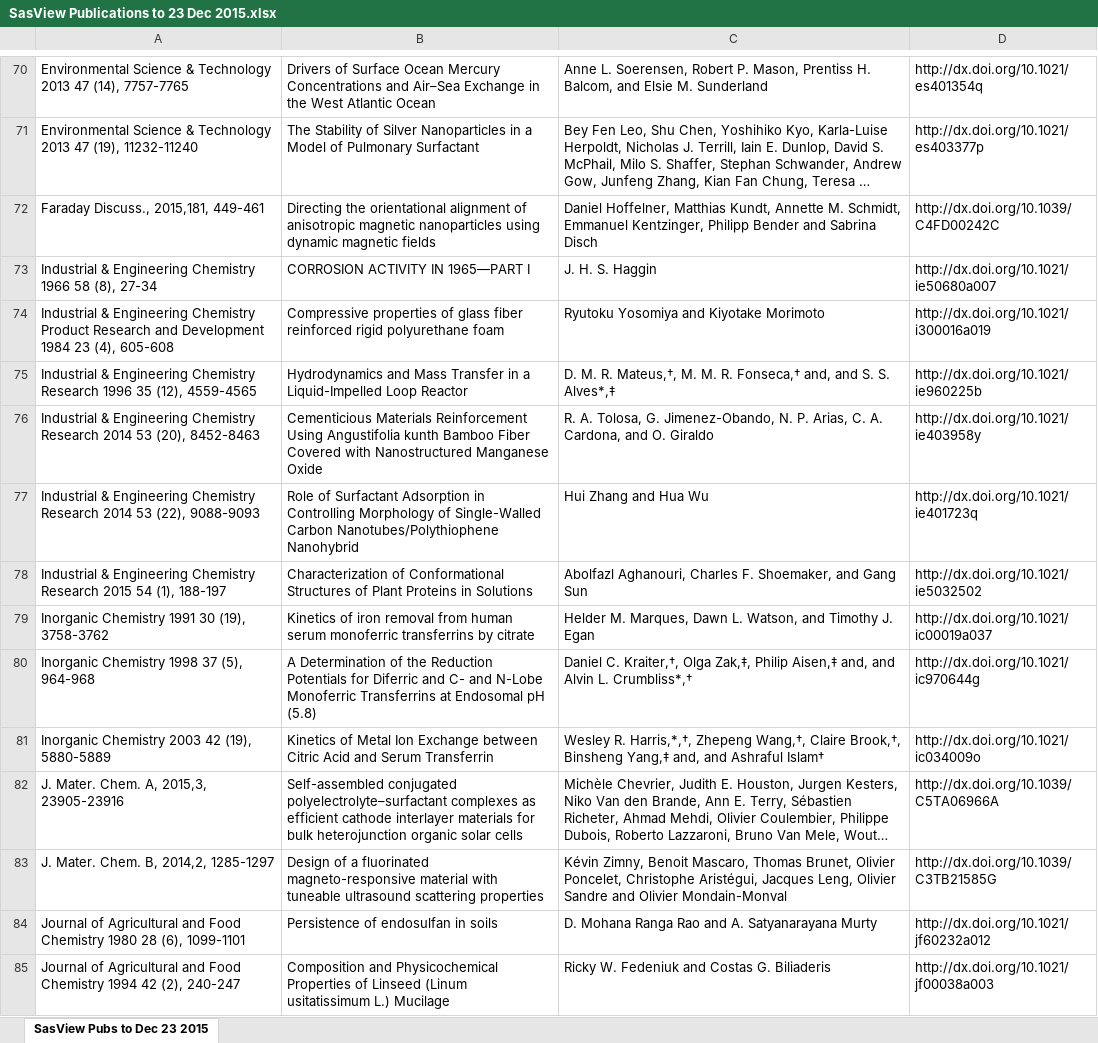
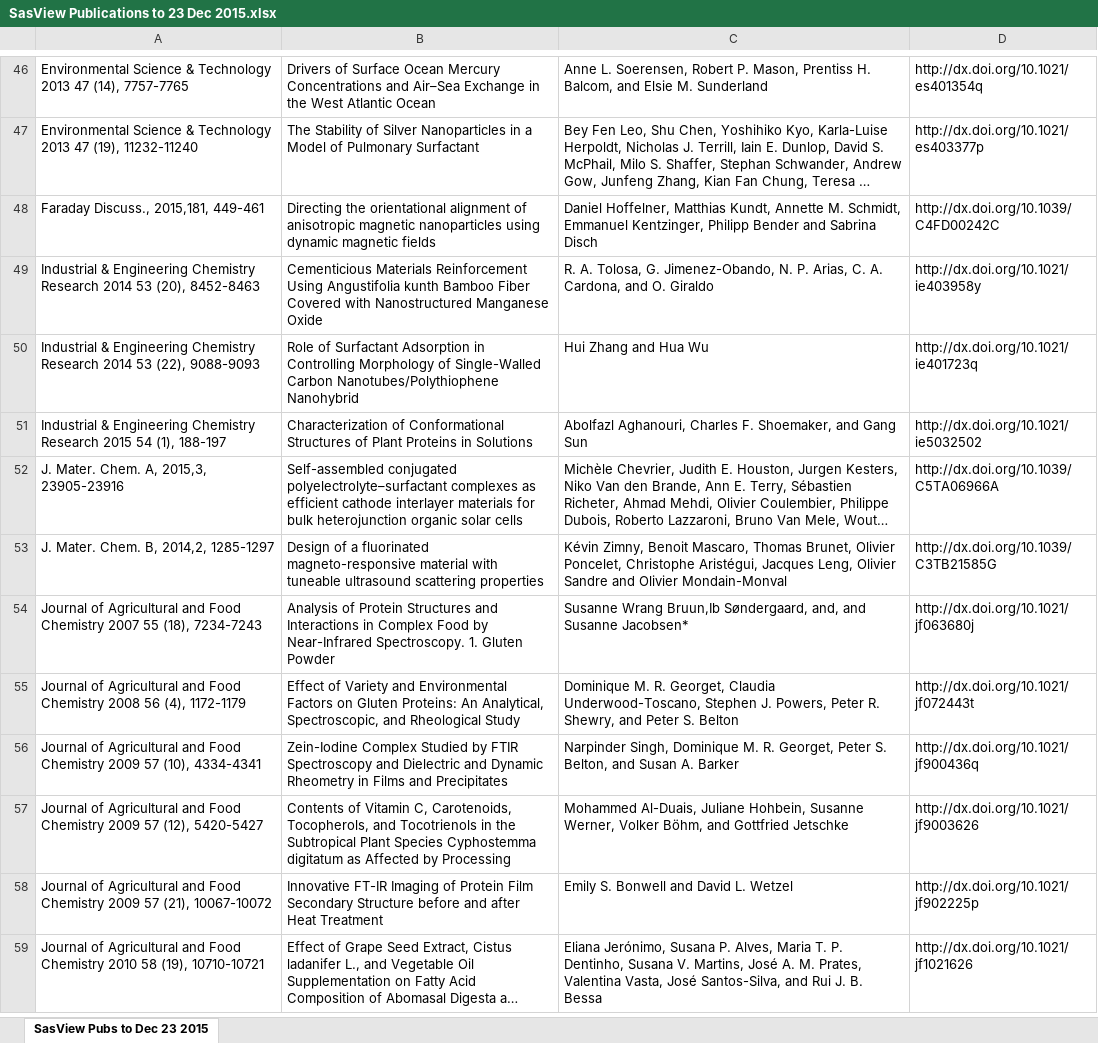
Before and after one commit to SasView/sasview.github.io, an Excel workbook: pubs/SasView Publications to 23 Dec 2015.xlsx, sheet SasView Pubs to Dec 23 2015, drawn as a sheet; only a part is shown, gaps mark what is left out; the shorter side is filled out with more unchanged rows; long unchanged cells end in …; values as stored, in another font and other column widths than the file's, no borders; the diff covers the shown part only; the diff names each change by its address in the sheet, - before the commit and + after, or states it on an @@ line.

```diff
--- a/pubs/SasView Publications to 23 Dec 2015.xlsx (sheet SasView Pubs to Dec 23 2015)
+++ b/pubs/SasView Publications to 23 Dec 2015.xlsx (sheet SasView Pubs to Dec 23 2015)
-row 73: Industrial & Engineering Chemistry 1966 58 (8), 27-34 | CORROSION ACTIVITY IN 1965—PART I | J. H. S. Haggin | http://dx.doi.org/10.1021/ie50680a007
-row 74: Industrial & Engineering Chemistry Product Research and Development 1984 23 (4), 605-608 | Compressive properties of glass fiber reinforced rigid polyurethane foam | Ryutoku Yosomiya and Kiyotake Morimoto | http://dx.doi.org/10.1021/i300016a019
-row 75: Industrial & Engineering Chemistry Research 1996 35 (12), 4559-4565 | Hydrodynamics and Mass Transfer in a Liquid-Impelled Loop Reactor | D. M. R. Mateus,†, M. M. R. Fonseca,† and, and S. S. Alves*,‡ | http://dx.doi.org/10.1021/ie960225b
-row 79: Inorganic Chemistry 1991 30 (19), 3758-3762 | Kinetics of iron removal from human serum monoferric transferrins by citrate | Helder M. Marques, Dawn L. Watson, and Timothy J. Egan | http://dx.doi.org/10.1021/ic00019a037
-row 80: Inorganic Chemistry 1998 37 (5), 964-968 | A Determination of the Reduction Potentials for Diferric and C- and N-Lobe Monoferric Transferrins at Endosomal pH (5.8) | Daniel C. Kraiter,†, Olga Zak,‡, Philip Aisen,‡ and, and Alvin L. Crumbliss*,† | http://dx.doi.org/10.1021/ic970644g
-row 81: Inorganic Chemistry 2003 42 (19), 5880-5889 | Kinetics of Metal Ion Exchange between Citric Acid and Serum Transferrin | Wesley R. Harris,*,†, Zhepeng Wang,†, Claire Brook,†, Binsheng Yang,‡ and, and Ashraful Islam† | http://dx.doi.org/10.1021/ic034009o
-row 84: Journal of Agricultural and Food Chemistry 1980 28 (6), 1099-1101 | Persistence of endosulfan in soils | D. Mohana Ranga Rao and A. Satyanarayana Murty | http://dx.doi.org/10.1021/jf60232a012
-row 85: Journal of Agricultural and Food Chemistry 1994 42 (2), 240-247 | Composition and Physicochemical Properties of Linseed (Linum usitatissimum L.) Mucilage | Ricky W. Fedeniuk and Costas G. Biliaderis | http://dx.doi.org/10.1021/jf00038a003
```
Also changed, not shown: 76 removed rows elsewhere in this sheet, 3 other files.
